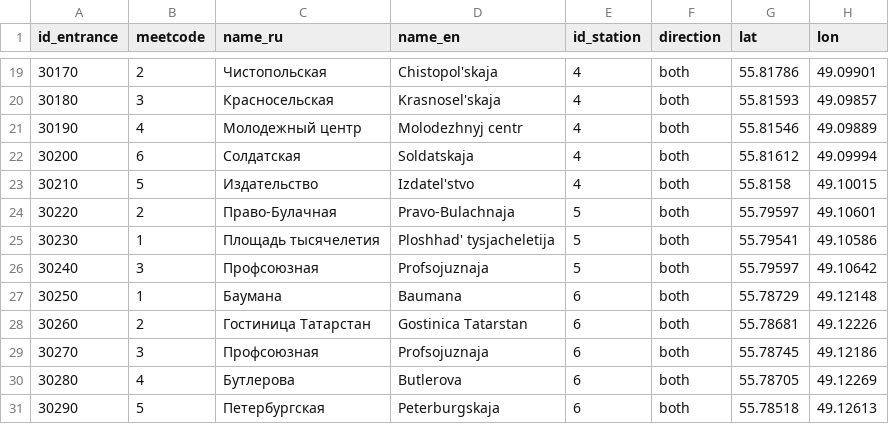
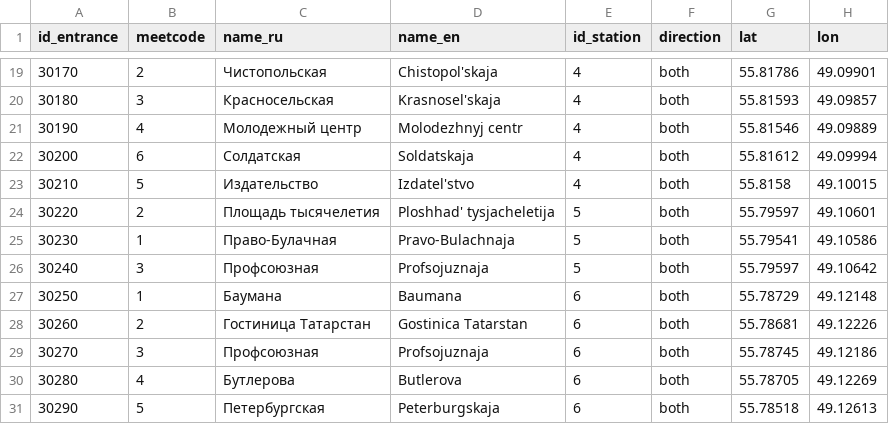
Before and after one commit to nextgis/metro4all, a CSV file: data/kzn/portals.csv, drawn as a sheet; only a part is shown, gaps mark what is left out; the diff names each change by its address in the sheet, - before the commit and + after, or states it on an @@ line.

Commit message:
Update portals.csv
Были перепутаны названия выходов на Кремлевской -- исправлено

```diff
--- a/data/kzn/portals.csv
+++ b/data/kzn/portals.csv
-C24 (name_ru): Право-Булачная
+C24 (name_ru): Площадь тысячелетия
-D24 (name_en): Pravo-Bulachnaja
+D24 (name_en): Ploshhad' tysjacheletija
-C25 (name_ru): Площадь тысячелетия
+C25 (name_ru): Право-Булачная
-D25 (name_en): Ploshhad' tysjacheletija
+D25 (name_en): Pravo-Bulachnaja
```
